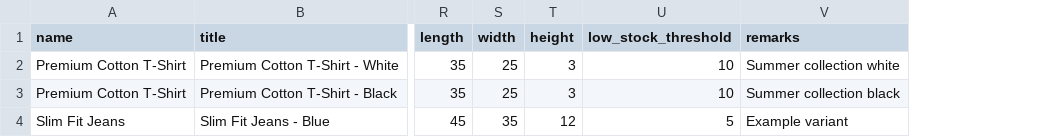
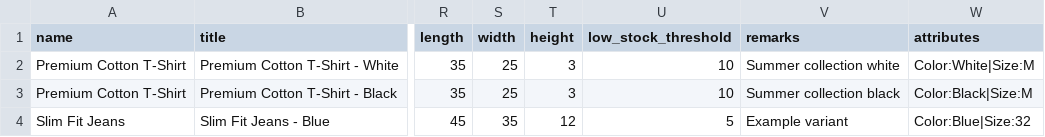
Before and after one commit to info1bigfeatherstech-ship-it/inventoryAndBilling, a CSV file: doc/client-templates/01-bulk-products.csv, drawn as a sheet; only a part is shown, gaps mark what is left out; the diff names each change by its address in the sheet, - before the commit and + after, or states it on an @@ line.

```diff
--- a/doc/client-templates/01-bulk-products.csv
+++ b/doc/client-templates/01-bulk-products.csv
+column W (attributes), rows 2-4: Color:White|Size:M | Color:Black|Size:M | Color:Blue|Size:32
```
Also changed, not shown: 9 other files.
